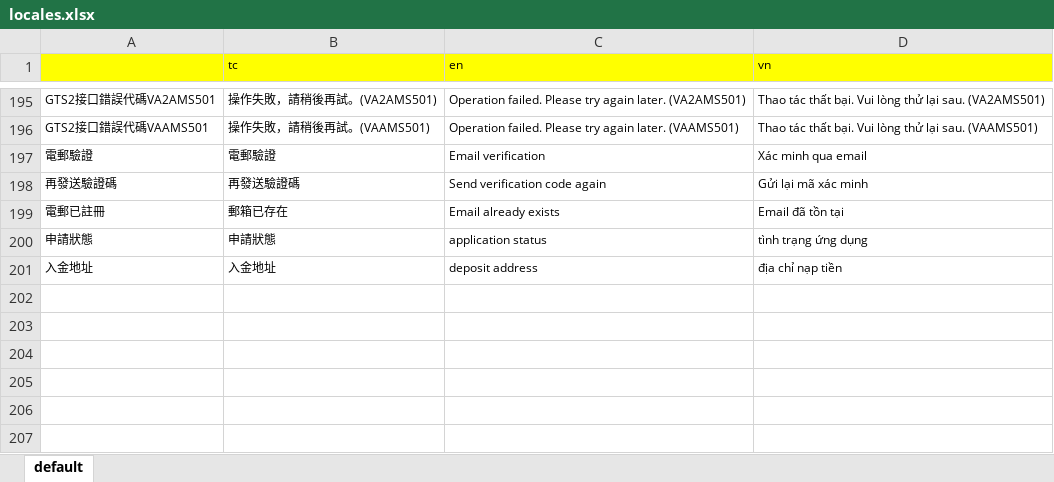
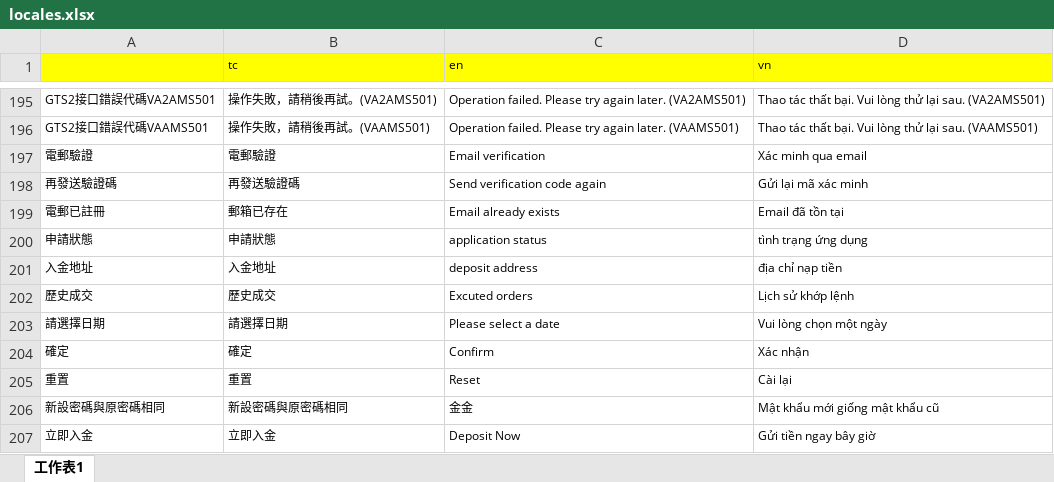
Before and after one commit to zoeytsui/h5-app-with-NextJS, an Excel workbook: locales.xlsx, sheet 工作表1, drawn as a sheet; only a part is shown, gaps mark what is left out; values as stored, in another font and other column widths than the file's, no borders; the diff names each change by its address in the sheet, - before the commit and + after, or states it on an @@ line.

Commit message:
changed receive data type to string by getInfo

```diff
--- a/locales.xlsx (sheet 工作表1)
+++ b/locales.xlsx (sheet 工作表1)
-sheet tab: default
+sheet tab: 工作表1
+row 202: 歷史成交 | 歷史成交 | Excuted orders | Lịch sử khớp lệnh
+row 203: 請選擇日期 | 請選擇日期 | Please select a date | Vui lòng chọn một ngày
+row 204: 確定 | 確定 | Confirm | Xác nhận
+row 205: 重置 | 重置 | Reset | Cài lại
+row 206: 新設密碼與原密碼相同 | 新設密碼與原密碼相同 | 金金 | Mật khẩu mới giống mật khẩu cũ
+row 207: 立即入金 | 立即入金 | Deposit Now | Gửi tiền ngay bây giờ
```
Also changed, not shown: 9 other files.
